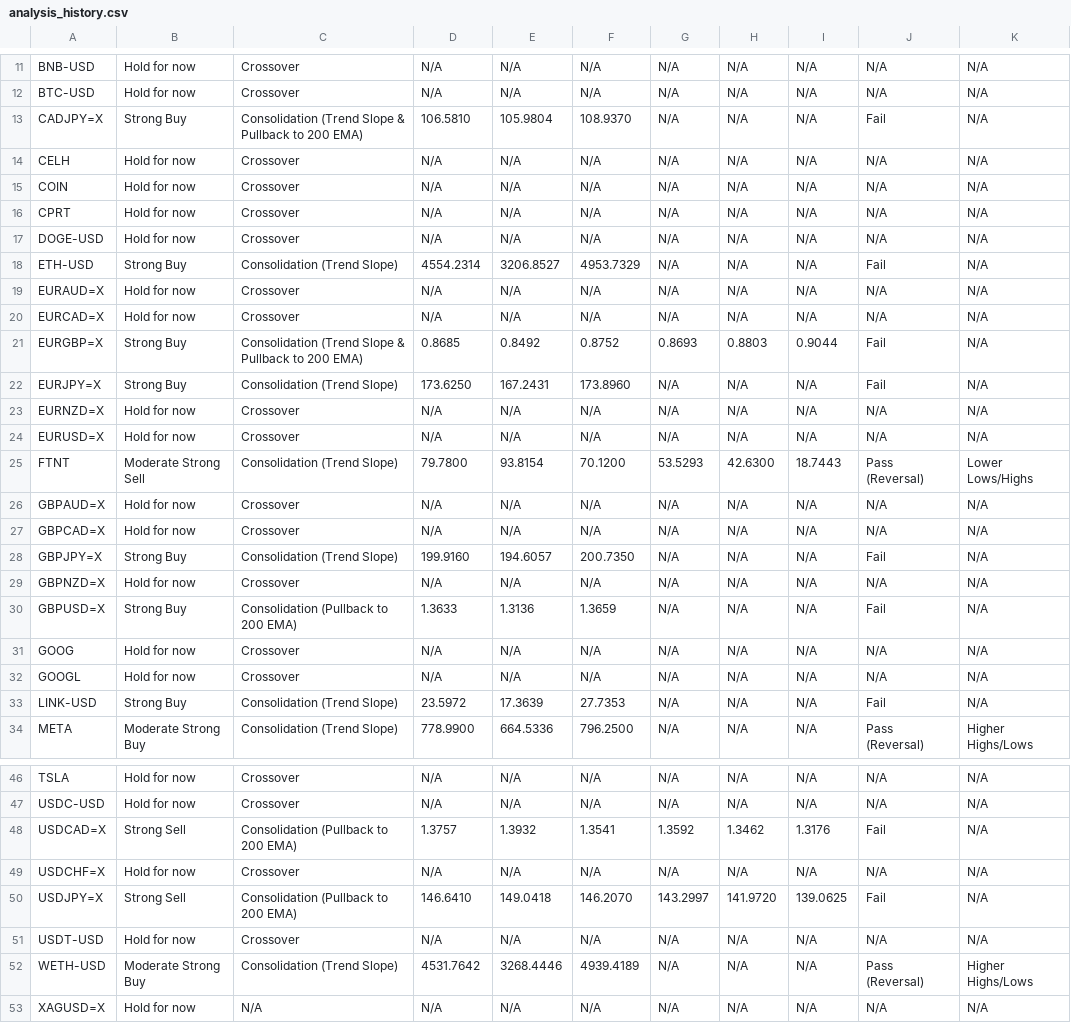
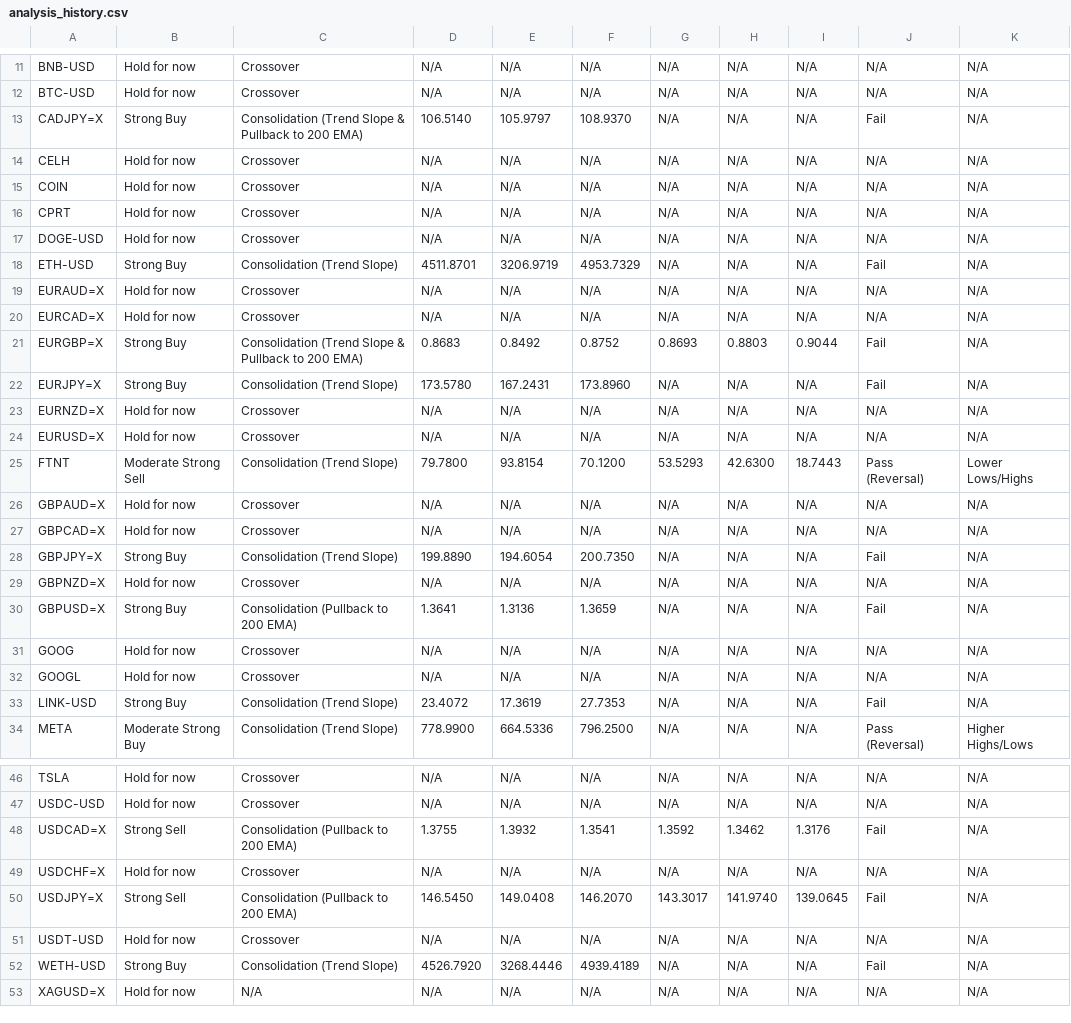
Before and after one commit to leongewv/automated-ticker-analyzer, a CSV file: analysis_history.csv, drawn as a sheet; only a part is shown, gaps mark what is left out; the diff covers the shown part only.

```diff
--- a/analysis_history.csv
+++ b/analysis_history.csv
@@ -12,3 +12,3 @@ BNB-USD,Hold for now,Crossover,N/A,N/A,N/A,N/A,N/A,N/A,N/A,N/A
 BTC-USD,Hold for now,Crossover,N/A,N/A,N/A,N/A,N/A,N/A,N/A,N/A
-CADJPY=X,Strong Buy,Consolidation (Trend Slope & Pullback to 200 EMA),106.5810,105.9804,108.9370,N/A,N/A,N/A,Fail,N/A
+CADJPY=X,Strong Buy,Consolidation (Trend Slope & Pullback to 200 EMA),106.5140,105.9797,108.9370,N/A,N/A,N/A,Fail,N/A
 CELH,Hold for now,Crossover,N/A,N/A,N/A,N/A,N/A,N/A,N/A,N/A
@@ -17,7 +17,7 @@ CPRT,Hold for now,Crossover,N/A,N/A,N/A,N/A,N/A,N/A,N/A,N/A
 DOGE-USD,Hold for now,Crossover,N/A,N/A,N/A,N/A,N/A,N/A,N/A,N/A
-ETH-USD,Strong Buy,Consolidation (Trend Slope),4554.2314,3206.8527,4953.7329,N/A,N/A,N/A,Fail,N/A
+ETH-USD,Strong Buy,Consolidation (Trend Slope),4511.8701,3206.9719,4953.7329,N/A,N/A,N/A,Fail,N/A
 EURAUD=X,Hold for now,Crossover,N/A,N/A,N/A,N/A,N/A,N/A,N/A,N/A
 EURCAD=X,Hold for now,Crossover,N/A,N/A,N/A,N/A,N/A,N/A,N/A,N/A
-EURGBP=X,Strong Buy,Consolidation (Trend Slope & Pullback to 200 EMA),0.8685,0.8492,0.8752,0.8693,0.8803,0.9044,Fail,N/A
-EURJPY=X,Strong Buy,Consolidation (Trend Slope),173.6250,167.2431,173.8960,N/A,N/A,N/A,Fail,N/A
+EURGBP=X,Strong Buy,Consolidation (Trend Slope & Pullback to 200 EMA),0.8683,0.8492,0.8752,0.8693,0.8803,0.9044,Fail,N/A
+EURJPY=X,Strong Buy,Consolidation (Trend Slope),173.5780,167.2431,173.8960,N/A,N/A,N/A,Fail,N/A
 EURNZD=X,Hold for now,Crossover,N/A,N/A,N/A,N/A,N/A,N/A,N/A,N/A
@@ -27,8 +27,8 @@ GBPAUD=X,Hold for now,Crossover,N/A,N/A,N/A,N/A,N/A,N/A,N/A,N/A
 GBPCAD=X,Hold for now,Crossover,N/A,N/A,N/A,N/A,N/A,N/A,N/A,N/A
-GBPJPY=X,Strong Buy,Consolidation (Trend Slope),199.9160,194.6057,200.7350,N/A,N/A,N/A,Fail,N/A
+GBPJPY=X,Strong Buy,Consolidation (Trend Slope),199.8890,194.6054,200.7350,N/A,N/A,N/A,Fail,N/A
 GBPNZD=X,Hold for now,Crossover,N/A,N/A,N/A,N/A,N/A,N/A,N/A,N/A
-GBPUSD=X,Strong Buy,Consolidation (Pullback to 200 EMA),1.3633,1.3136,1.3659,N/A,N/A,N/A,Fail,N/A
+GBPUSD=X,Strong Buy,Consolidation (Pullback to 200 EMA),1.3641,1.3136,1.3659,N/A,N/A,N/A,Fail,N/A
 GOOG,Hold for now,Crossover,N/A,N/A,N/A,N/A,N/A,N/A,N/A,N/A
 GOOGL,Hold for now,Crossover,N/A,N/A,N/A,N/A,N/A,N/A,N/A,N/A
-LINK-USD,Strong Buy,Consolidation (Trend Slope),23.5972,17.3639,27.7353,N/A,N/A,N/A,Fail,N/A
+LINK-USD,Strong Buy,Consolidation (Trend Slope),23.4072,17.3619,27.7353,N/A,N/A,N/A,Fail,N/A
 META,Moderate Strong Buy,Consolidation (Trend Slope),778.9900,664.5336,796.2500,N/A,N/A,N/A,Pass (Reversal),Higher Highs/Lows
@@ -47,7 +47,7 @@ TSLA,Hold for now,Crossover,N/A,N/A,N/A,N/A,N/A,N/A,N/A,N/A
 USDC-USD,Hold for now,Crossover,N/A,N/A,N/A,N/A,N/A,N/A,N/A,N/A
-USDCAD=X,Strong Sell,Consolidation (Pullback to 200 EMA),1.3757,1.3932,1.3541,1.3592,1.3462,1.3176,Fail,N/A
+USDCAD=X,Strong Sell,Consolidation (Pullback to 200 EMA),1.3755,1.3932,1.3541,1.3592,1.3462,1.3176,Fail,N/A
 USDCHF=X,Hold for now,Crossover,N/A,N/A,N/A,N/A,N/A,N/A,N/A,N/A
-USDJPY=X,Strong Sell,Consolidation (Pullback to 200 EMA),146.6410,149.0418,146.2070,143.2997,141.9720,139.0625,Fail,N/A
+USDJPY=X,Strong Sell,Consolidation (Pullback to 200 EMA),146.5450,149.0408,146.2070,143.3017,141.9740,139.0645,Fail,N/A
 USDT-USD,Hold for now,Crossover,N/A,N/A,N/A,N/A,N/A,N/A,N/A,N/A
-WETH-USD,Moderate Strong Buy,Consolidation (Trend Slope),4531.7642,3268.4446,4939.4189,N/A,N/A,N/A,Pass (Reversal),Higher Highs/Lows
+WETH-USD,Strong Buy,Consolidation (Trend Slope),4526.7920,3268.4446,4939.4189,N/A,N/A,N/A,Fail,N/A
 XAGUSD=X,Hold for now,N/A,N/A,N/A,N/A,N/A,N/A,N/A,N/A,N/A
```
Also changed, not shown: 2 edited cells elsewhere in this file.
